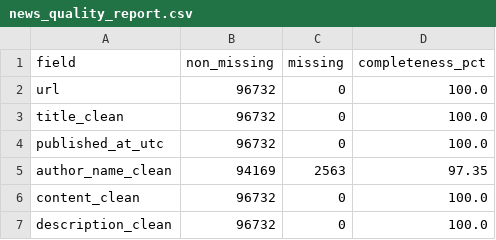
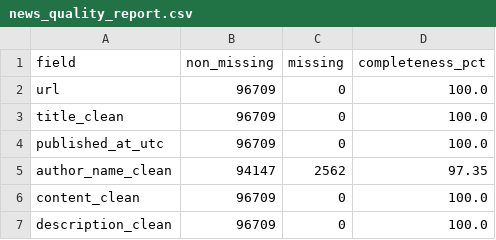
Before and after one commit to shoaibmhr/Pre2-Shoaib-Nawaz, a CSV file: Task-2-Preprocessing/output/news_quality_report.csv, drawn as a sheet.

```diff
--- a/Task-2-Preprocessing/output/news_quality_report.csv
+++ b/Task-2-Preprocessing/output/news_quality_report.csv
@@ -1,7 +1,7 @@
 field,non_missing,missing,completeness_pct
-url,96732,0,100.0
-title_clean,96732,0,100.0
-published_at_utc,96732,0,100.0
-author_name_clean,94169,2563,97.35
-content_clean,96732,0,100.0
-description_clean,96732,0,100.0
+url,96709,0,100.0
+title_clean,96709,0,100.0
+published_at_utc,96709,0,100.0
+author_name_clean,94147,2562,97.35
+content_clean,96709,0,100.0
+description_clean,96709,0,100.0
```
Also changed, not shown: Task-2-Preprocessing/output/news_rejected.csv, Task-2-Preprocessing/output/news_source_quality.csv, 3 other files.
